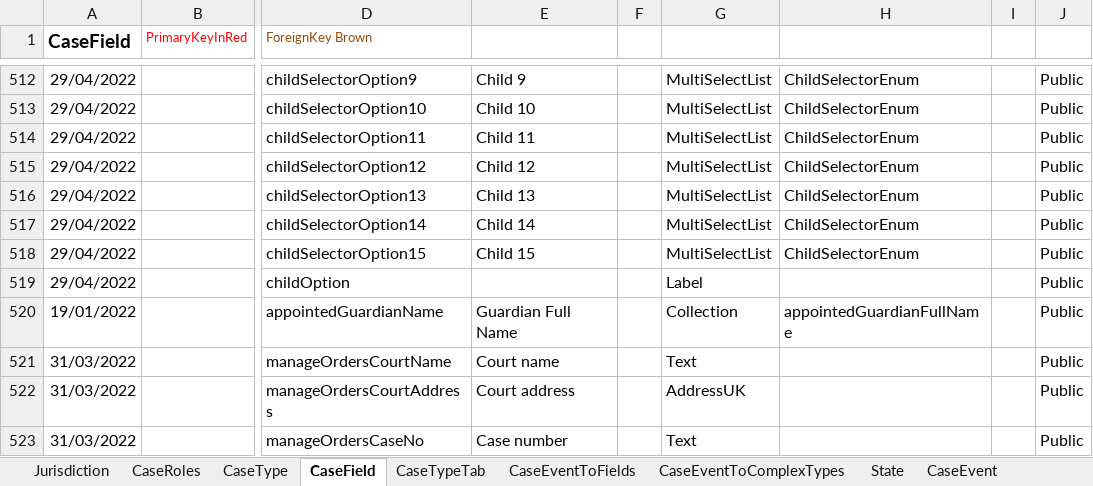
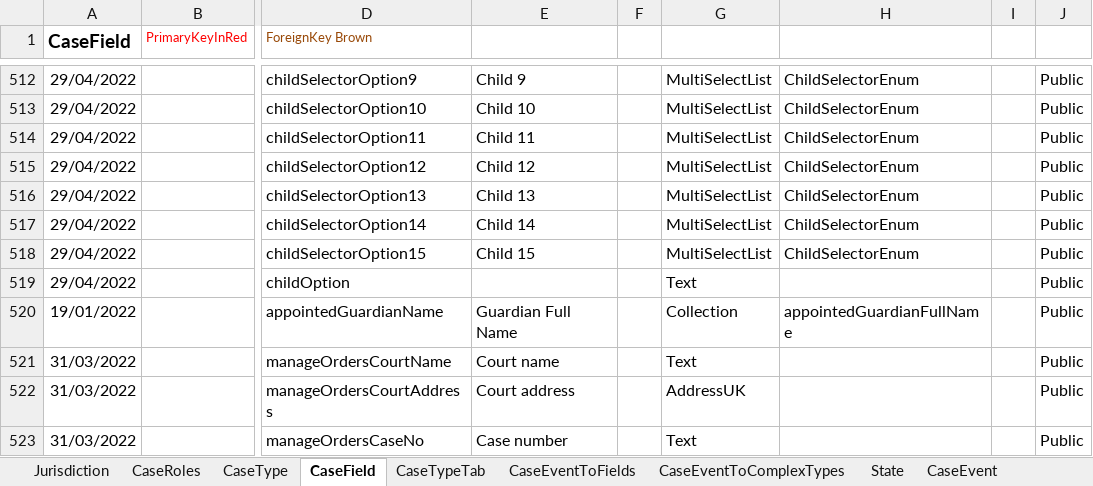
Before and after one commit to hmcts/prl-ccd-definitions, an Excel workbook: build/ccd-development-config/ccd-prl-dev.xlsx, sheet CaseField, drawn as a sheet; only a part is shown, gaps mark what is left out; values as stored, in another font and other column widths than the file's, no borders; the diff names each change by its address in the sheet, - before the commit and + after, or states it on an @@ line.

Commit message:
updated case event to field

```diff
--- a/build/ccd-development-config/ccd-prl-dev.xlsx (sheet CaseField)
+++ b/build/ccd-development-config/ccd-prl-dev.xlsx (sheet CaseField)
-G519: Label
+G519: Text
```
Also changed, not shown: sheet CaseEventToFields, sheet CaseTypeTab, 1 other file.
